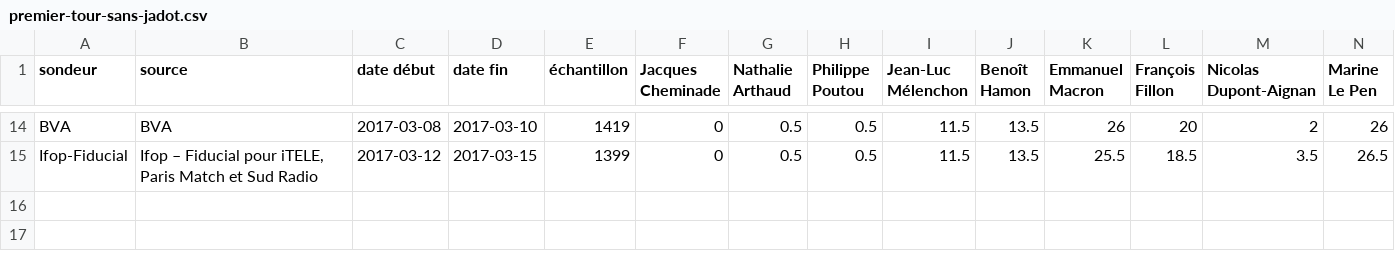
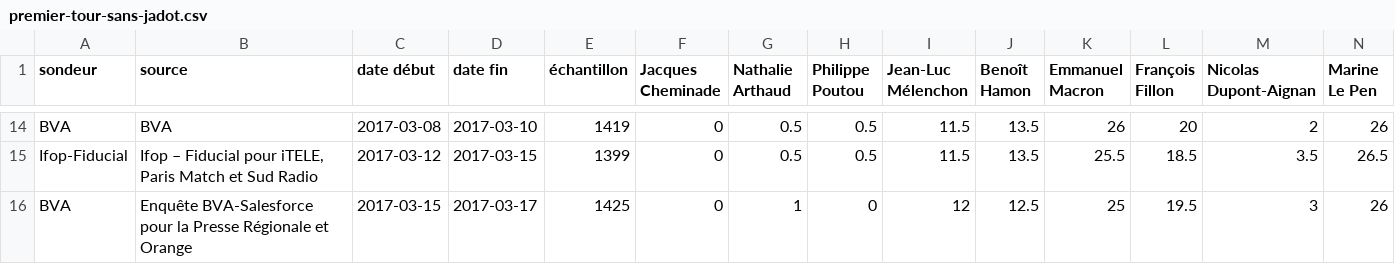
Before and after one commit to depuis1958/sondages, a CSV file: presidentielle/2017/premier-tour-sans-jadot.csv, drawn as a sheet; only a part is shown, gaps mark what is left out.

Commit message:
Update premier-tour-sans-jadot.csv
sondage pour pop2017.fr, levée d'embargo 18 mars 4:00am.
Les intentions de vote qui figurent dans ce rapport reposent sur la base des personnes inscrites sur les listes électorales, certaines d’aller voter et ayant exprimé une intention de vote, soit 935 individus. Pour cet effectif, pour un pourcentage obtenu par enquête de 20%, la marge d’erreur est égale à 2,6.
http://www.bva.fr/data/sondage/sondage_fiche/1962/fichier_intentions_de_vote_-_vague_13_-_pop2017_-_18_mars_2017_-_presentationd5dd0.pdf

Note: la somme ne fait pas 100% car Asselineau est crédité de 1% (non présent dans votre étude). Cheminade n'est pas sondé.

```diff
--- a/presidentielle/2017/premier-tour-sans-jadot.csv
+++ b/presidentielle/2017/premier-tour-sans-jadot.csv
@@ -15 +15,2 @@ BVA,BVA,2017-03-08,2017-03-10,1419,0,0.5,0.5,11.5,13.5,26,20,2,26
 Ifop-Fiducial,"Ifop – Fiducial pour iTELE, Paris Match et Sud Radio",2017-03-12,2017-03-15,1399,0,0.5,0.5,11.5,13.5,25.5,18.5,3.5,26.5
+BVA, Enquête BVA-Salesforce pour la Presse Régionale et Orange,2017-03-15,2017-03-17,1425,0,1,0,12,12.5,25,19.5,3,26
```
